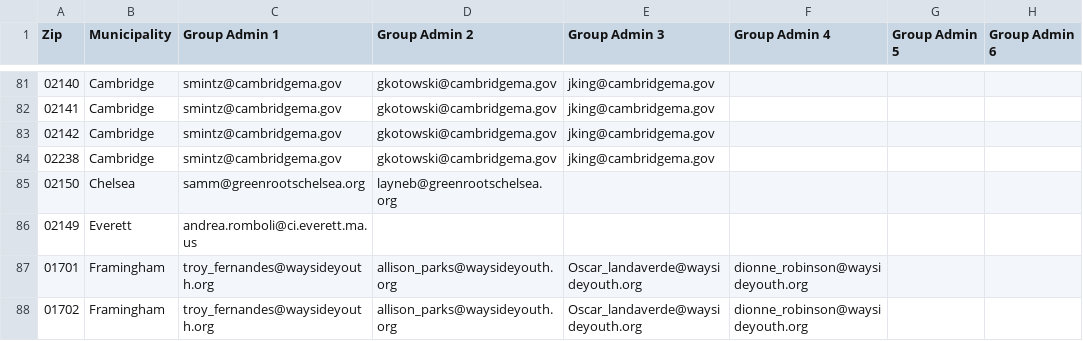
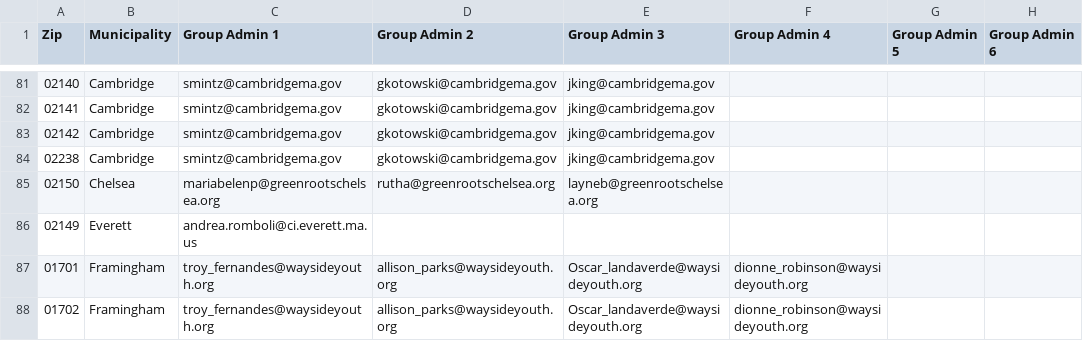
Before and after one commit to mbta/reduced_fares, a CSV file: data_sources/Production Youth Permissions.csv, drawn as a sheet; only a part is shown, gaps mark what is left out; the diff names each change by its address in the sheet, - before the commit and + after, or states it on an @@ line.

Commit message:
Chore: Add Maria/Ruth to Chelsea prod admin, remove Sam

```diff
--- a/data_sources/Production Youth Permissions.csv
+++ b/data_sources/Production Youth Permissions.csv
-C85 (Group Admin 1): samm@greenrootschelsea.org
+C85 (Group Admin 1): mariabelenp@greenrootschelsea.org
-D85 (Group Admin 2): layneb@greenrootschelsea.org
+D85 (Group Admin 2): rutha@greenrootschelsea.org
-E85 (Group Admin 3): (empty)
+E85 (Group Admin 3): layneb@greenrootschelsea.org
```
